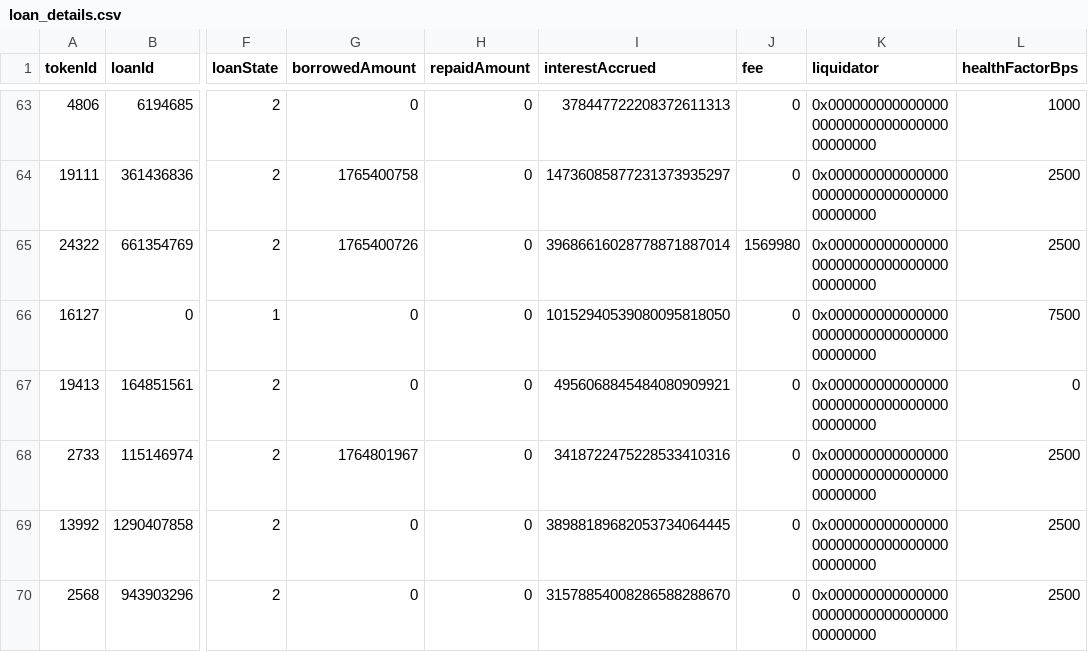
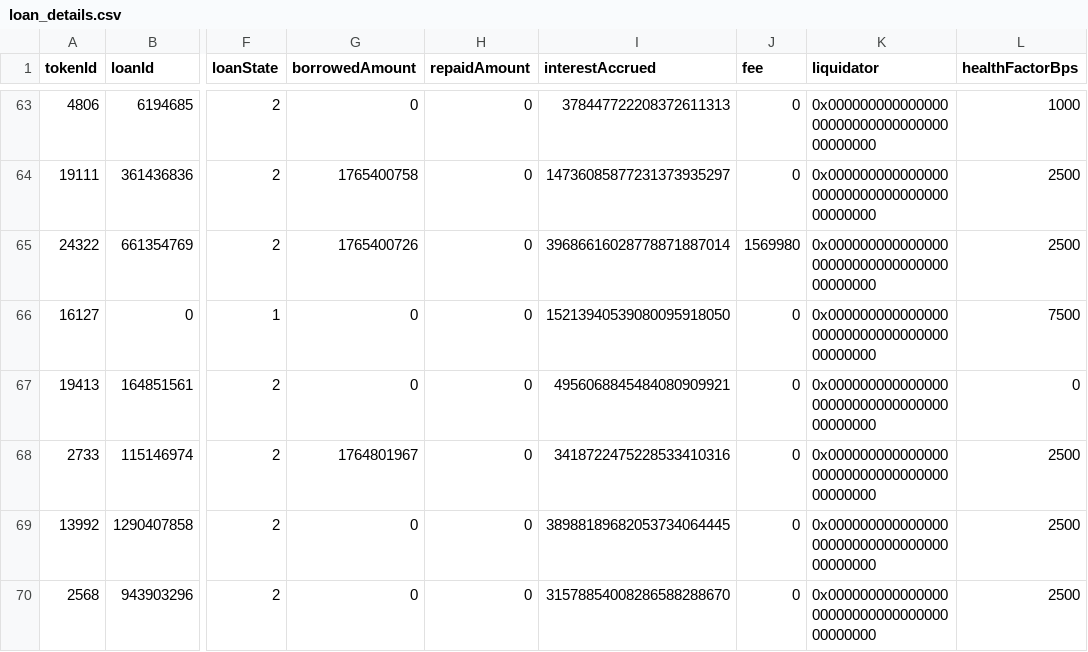
Before and after one commit to vinit-wq/dataFile, a CSV file: loan_details.csv, drawn as a sheet; only a part is shown, gaps mark what is left out; the diff names each change by its address in the sheet, - before the commit and + after, or states it on an @@ line.

Commit message:
Update loan_details.csv

```diff
--- a/loan_details.csv
+++ b/loan_details.csv
-I66 (interestAccrued): 10152940539080095818050
+I66 (interestAccrued): 15213940539080095918050
```
